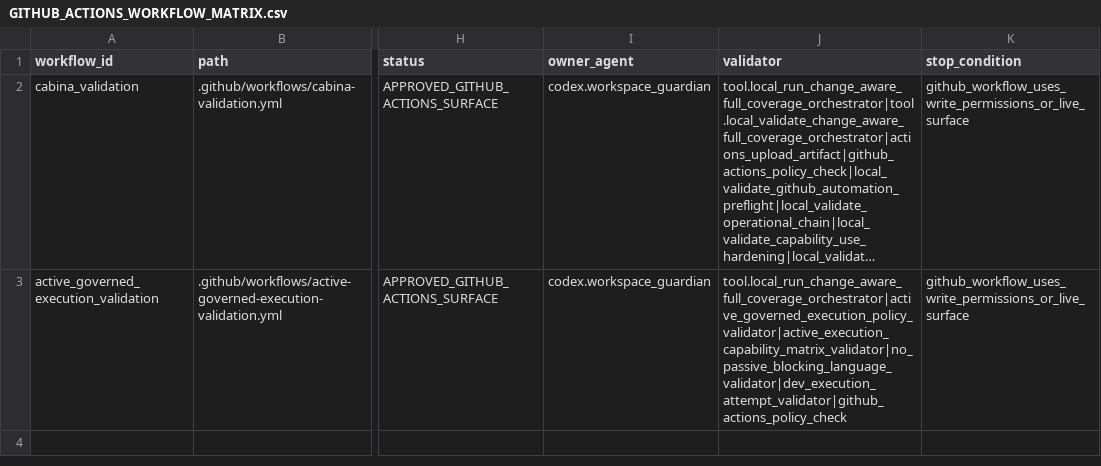
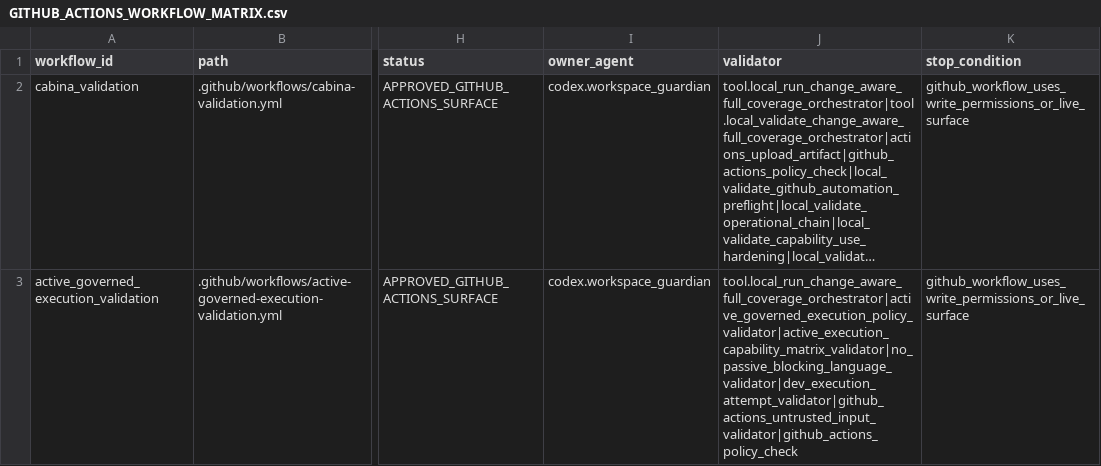
Before and after one commit to universo-rey/cabina-universal-d, a CSV file: .agents/codex/matrices/GITHUB_ACTIONS_WORKFLOW_MATRIX.csv, drawn as a sheet; only a part is shown, gaps mark what is left out; long unchanged cells end in …; the diff names each change by its address in the sheet, - before the commit and + after, or states it on an @@ line.

Commit message:
security: harden Power Platform workflow inputs

```diff
--- a/.agents/codex/matrices/GITHUB_ACTIONS_WORKFLOW_MATRIX.csv
+++ b/.agents/codex/matrices/GITHUB_ACTIONS_WORKFLOW_MATRIX.csv
-J3 (validator): tool.local_run_change_aware_full_coverage_orchestrator|active_governed_execution_policy_validator|active_execution_capability_matrix_validator|no_passive_blocking_language_validator|dev_execution_attempt_validator|github_actions_policy_check
+J3 (validator): tool.local_run_change_aware_full_coverage_orchestrator|active_governed_execution_policy_validator|active_execution_capability_matrix_validator|no_passive_blocking_language_validator|dev_execution_attempt_validator|github_actions_untrusted_input_validator|github_actions_policy_check
```
